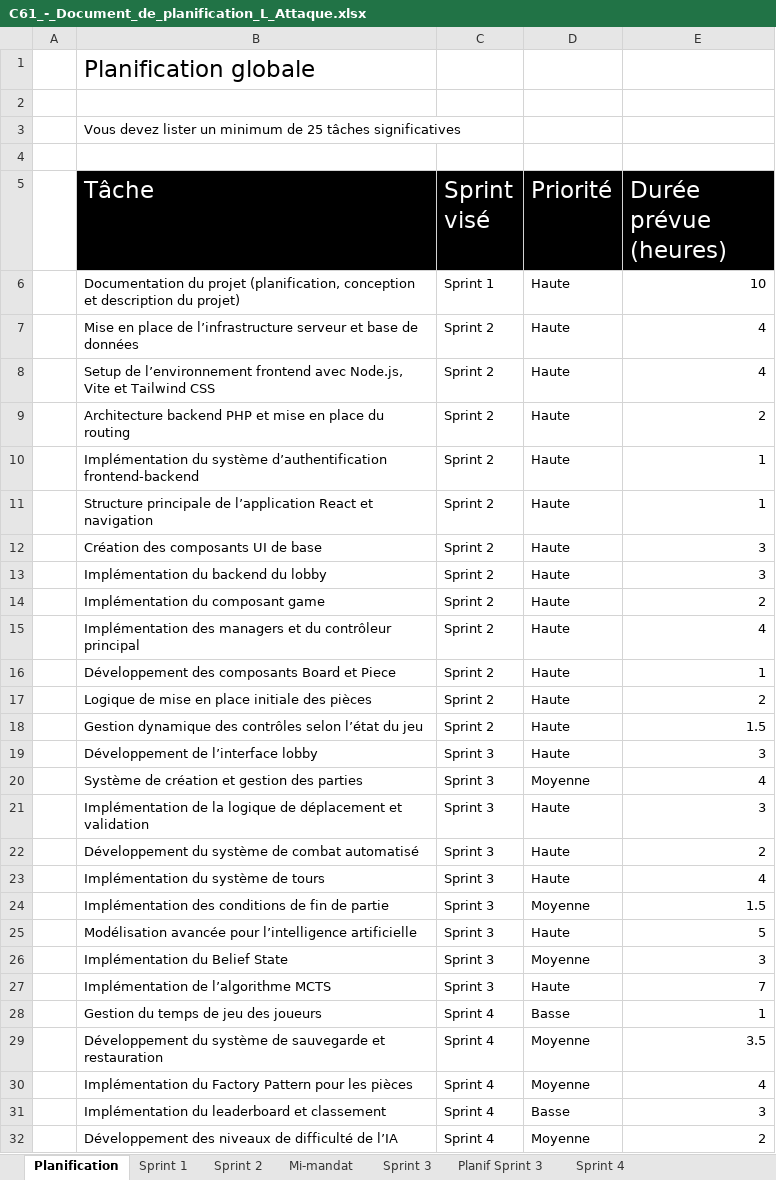
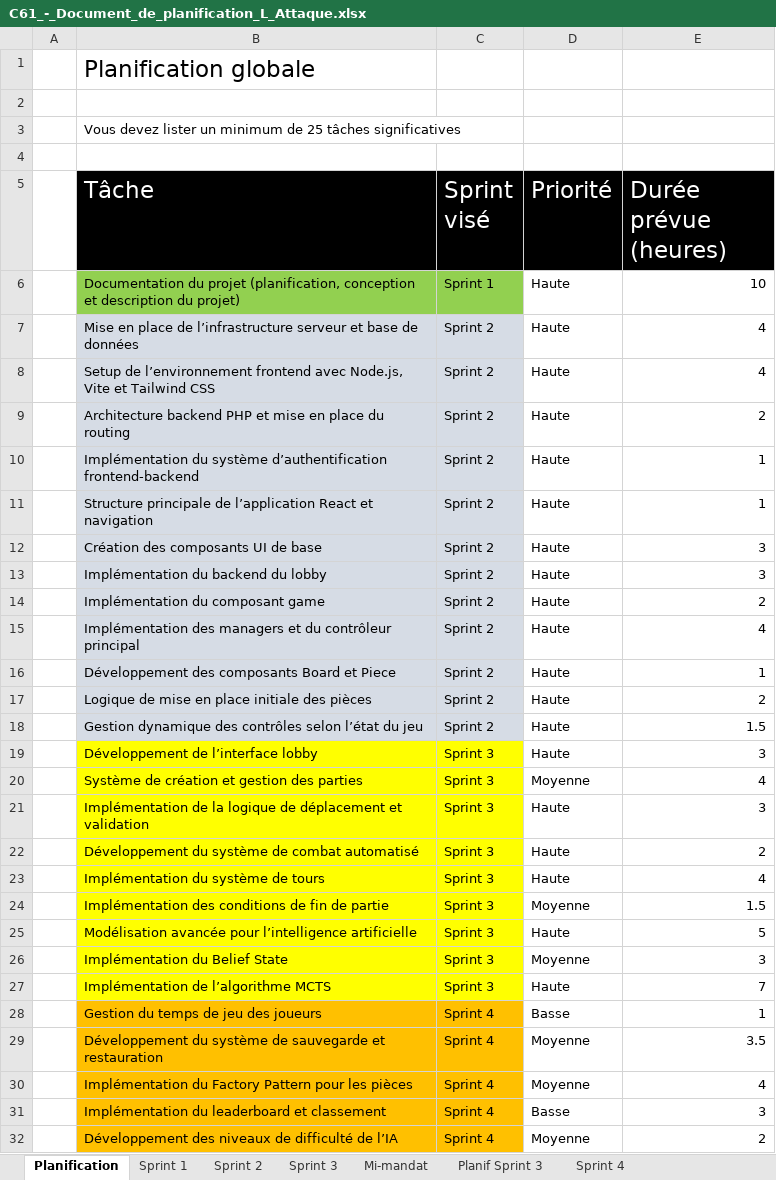
Before and after one commit to Icarium17/L-Attaque, an Excel workbook: doc/C61_-_Document_de_planification_L_Attaque.xlsx, sheet Planification, drawn as a sheet; only a part is shown; values as stored, in another font and other column widths than the file's, no borders; conditional formats not drawn; the diff covers the shown part only; the diff names each change by its address in the sheet, - before the commit and + after, or states it on an @@ line.

```diff
--- a/doc/C61_-_Document_de_planification_L_Attaque.xlsx (sheet Planification)
+++ b/doc/C61_-_Document_de_planification_L_Attaque.xlsx (sheet Planification)
@@ sheet tab order changed: Planification | Sprint 1 | Sprint 2 | Sprint 3 | Mi-mandat | Planif Sprint 3 | Sprint 4 @@
-B6:C6 fill: none
+B6:C6 fill: #92D050
-B7:C18 fill: none
+B7:C18 fill: #D6DCE5
-B19:C27 fill: none
+B19:C27 fill: #FFFF00
-B28:C32 fill: none
+B28:C32 fill: #FFC000
```
Also changed, not shown: cell formats elsewhere in this sheet, sheet Sprint 3, sheet Sprint 4, sheet Sprint 2, 12 other files.
